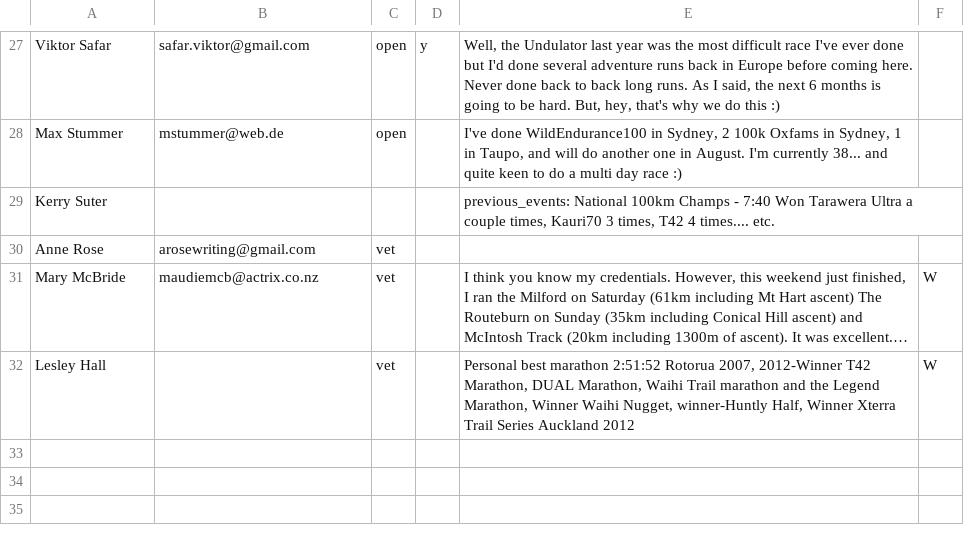
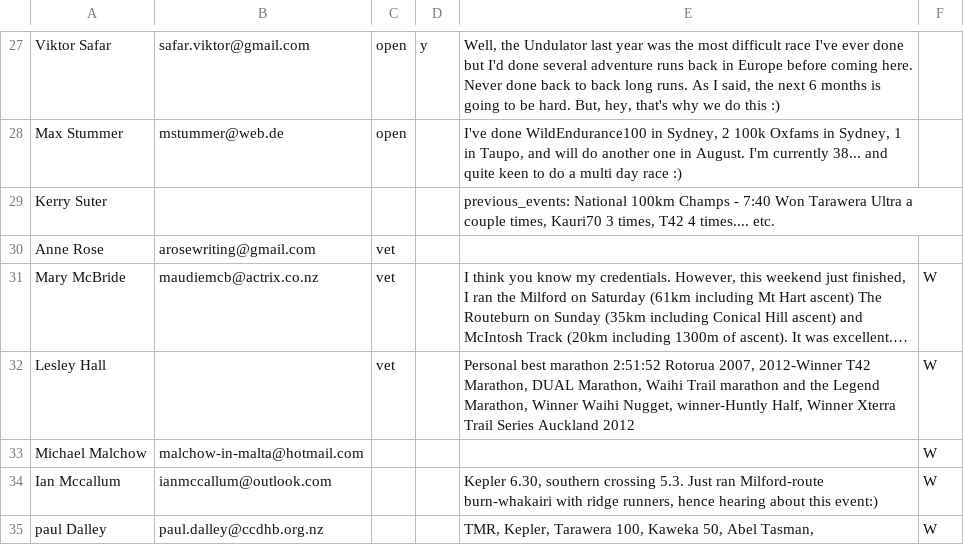
Before and after one commit to robincj/undulator_website, a CSV file: information/entries/entries_a100_2015.csv, drawn as a sheet; only a part is shown, gaps mark what is left out; long unchanged cells end in …; the diff names each change by its address in the sheet, - before the commit and + after, or states it on an @@ line.

Commit message:
New entries

```diff
--- a/information/entries/entries_a100_2015.csv
+++ b/information/entries/entries_a100_2015.csv
+row 33: Michael Malchow | malchow-in-malta@hotmail.com |  |  |  | W
+row 34: Ian Mccallum | ianmccallum@outlook.com |  |  | Kepler 6.30, southern crossing 5.3. Just ran Milford-route burn-whakairi with ridge runners, hence hearing about this event:) | W
+row 35: paul Dalley | paul.dalley@ccdhb.org.nz |  |  | TMR, Kepler, Tarawera 100, Kaweka 50, Abel Tasman, | W
```
Also changed, not shown: information/entries/entries_au_2015.csv, 5 other files.
